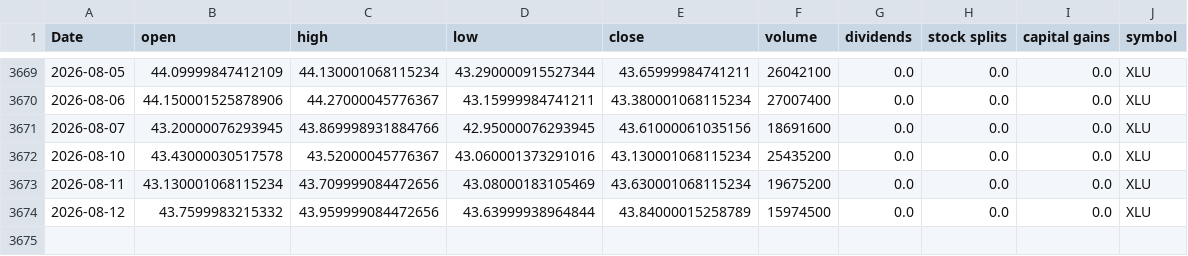
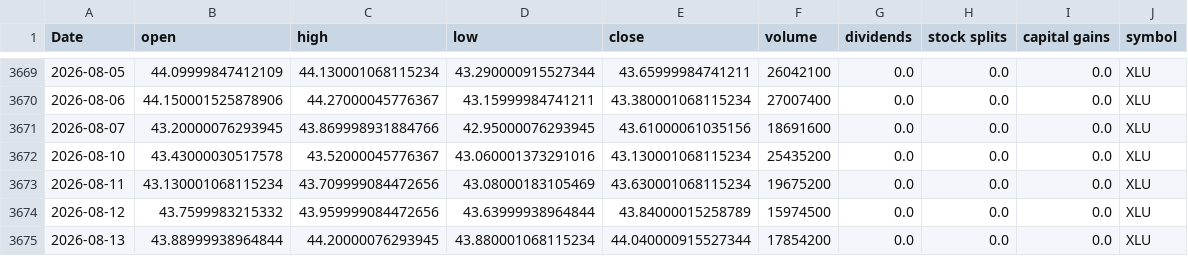
Before and after one commit to Akishai18/SignalM, a CSV file: data/sectors/xlu_data.csv, drawn as a sheet; only a part is shown, gaps mark what is left out.

```diff
--- a/data/sectors/xlu_data.csv
+++ b/data/sectors/xlu_data.csv
@@ -3674 +3674,2 @@ Date,open,high,low,close,volume,dividends,stock splits,capital gains,symbol
 2026-08-12,43.7599983215332,43.959999084472656,43.63999938964844,43.84000015258789,15974500,0.0,0.0,0.0,XLU
+2026-08-13,43.88999938964844,44.20000076293945,43.880001068115234,44.040000915527344,17854200,0.0,0.0,0.0,XLU
```
Also changed, not shown: data/sectors/xlb_data.csv, data/sectors/xlc_data.csv, 46 other files.
